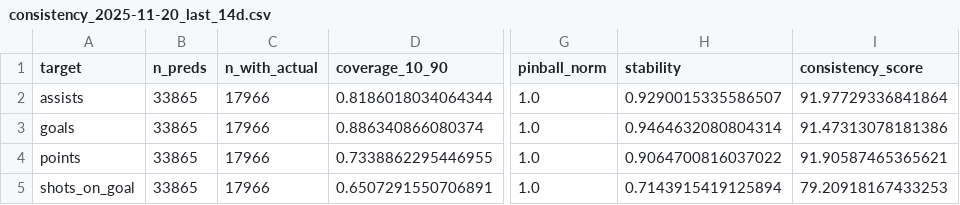
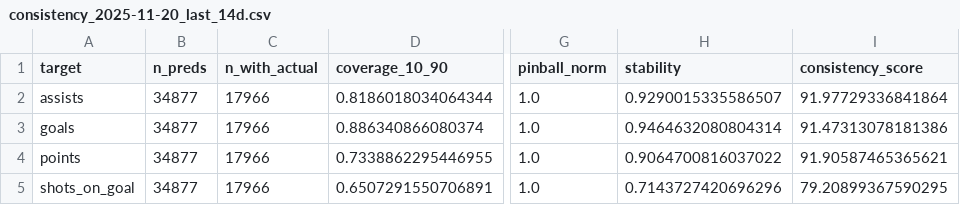
Before and after one commit to Worthalook/elfie-in-white-shorts, a CSV file: data/dashboards/consistency_2025-11-20_last_14d.csv, drawn as a sheet; only a part is shown, gaps mark what is left out; the diff names each change by its address in the sheet, - before the commit and + after, or states it on an @@ line.

```diff
--- a/data/dashboards/consistency_2025-11-20_last_14d.csv
+++ b/data/dashboards/consistency_2025-11-20_last_14d.csv
-B2:B5 (n_preds): 33865
+B2:B5 (n_preds): 34877
-H5 (stability): 0.7143915419125894
+H5 (stability): 0.7143727420696296
-I5 (consistency_score): 79.20918167433253
+I5 (consistency_score): 79.20899367590295
```
Also changed, not shown: data/dashboards/metrics_2025-11-20_last_14d.csv, 2 other files.
